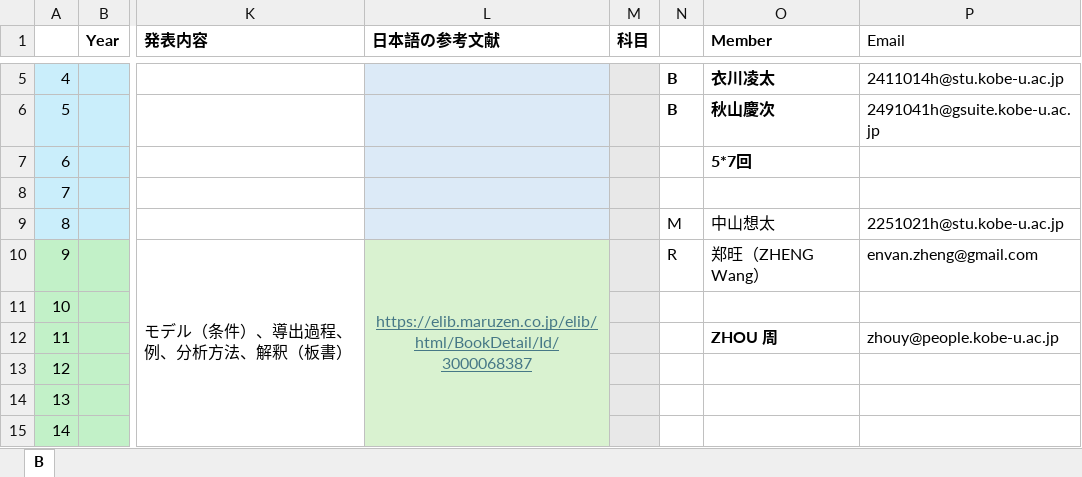
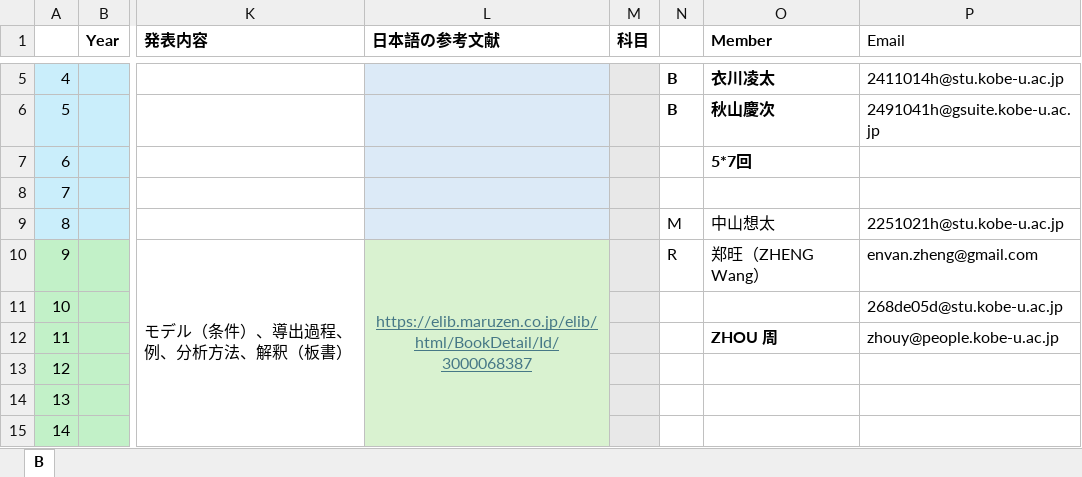
Before and after one commit to lec25/KU2026Seminar, an Excel workbook: Schedule2026.xlsx, sheet B, drawn as a sheet; only a part is shown, gaps mark what is left out; values as stored, in another font and other column widths than the file's, no borders; the diff names each change by its address in the sheet, - before the commit and + after, or states it on an @@ line.

```diff
--- a/Schedule2026.xlsx (sheet B)
+++ b/Schedule2026.xlsx (sheet B)
-P11 (Email): (empty)
+P11 (Email): 268de05d@stu.kobe-u.ac.jp
```
Also changed, not shown: 10 other files.
